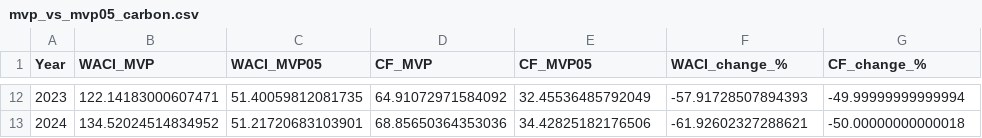
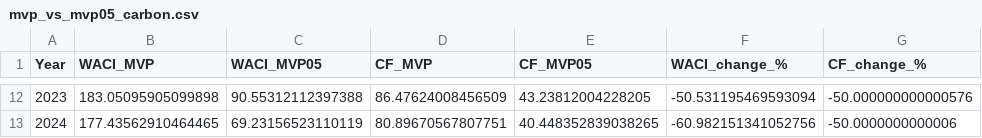
Before and after one commit to Saarujan06/Sustainability-Aware-Asset-Management-Project, a CSV file: results/mvp_vs_mvp05_carbon.csv, drawn as a sheet; only a part is shown, gaps mark what is left out; the diff covers the shown part only.

```diff
--- a/results/mvp_vs_mvp05_carbon.csv
+++ b/results/mvp_vs_mvp05_carbon.csv
@@ -12,2 +12,2 @@ Year,WACI_MVP,WACI_MVP05,CF_MVP,CF_MVP05,WACI_change_%,CF_change_%
-2023,122.14183000607471,51.40059812081735,64.91072971584092,32.45536485792049,-57.91728507894393,-49.99999999999994
-2024,134.52024514834952,51.21720683103901,68.85650364353036,34.42825182176506,-61.92602327288621,-50.00000000000018
+2023,183.05095905099898,90.55312112397388,86.47624008456509,43.23812004228205,-50.531195469593094,-50.000000000000576
+2024,177.43562910464465,69.23156523110119,80.89670567807751,40.448352839038265,-60.982151341052756,-50.0000000000006
```
Also changed, not shown: 60 edited cells elsewhere in this file, results/carbon_top10_contributors.csv, results/mvp_vs_mvp05_weight_changes.csv, 40 other files.
